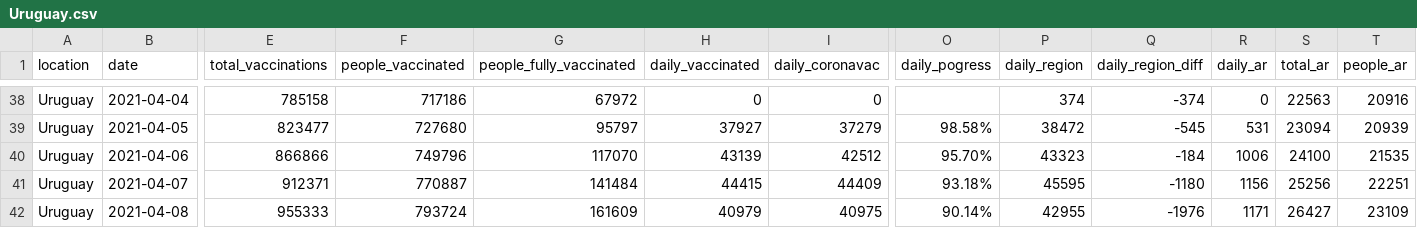
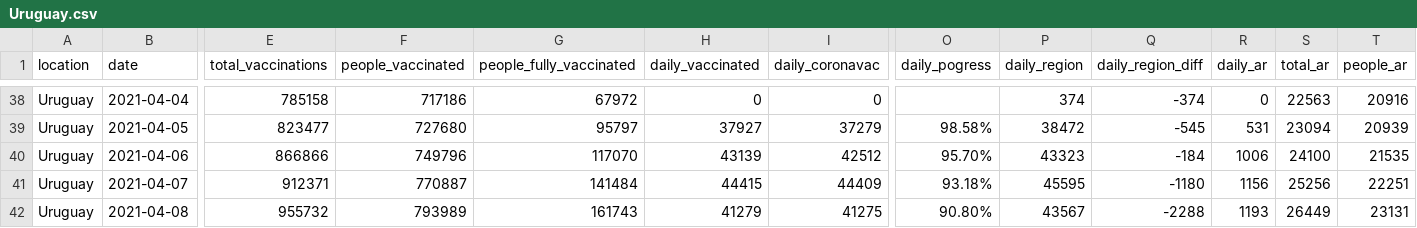
Before and after one commit to 3dgiordano/covid-19-uy-vacc-data, a CSV file: data/Uruguay.csv, drawn as a sheet; only a part is shown, gaps mark what is left out; the diff covers the shown part only; the diff names each change by its address in the sheet, - before the commit and + after, or states it on an @@ line.

```diff
--- a/data/Uruguay.csv
+++ b/data/Uruguay.csv
-E42 (total_vaccinations): 955333
+E42 (total_vaccinations): 955732
-F42 (people_vaccinated): 793724
+F42 (people_vaccinated): 793989
-G42 (people_fully_vaccinated): 161609
+G42 (people_fully_vaccinated): 161743
-H42 (daily_vaccinated): 40979
+H42 (daily_vaccinated): 41279
-I42 (daily_coronavac): 40975
+I42 (daily_coronavac): 41275
-O42 (daily_pogress): 90.14%
+O42 (daily_pogress): 90.80%
-P42 (daily_region): 42955
+P42 (daily_region): 43567
-Q42 (daily_region_diff): -1976
+Q42 (daily_region_diff): -2288
-R42 (daily_ar): 1171
+R42 (daily_ar): 1193
-S42 (total_ar): 26427
+S42 (total_ar): 26449
-T42 (people_ar): 23109
+T42 (people_ar): 23131
```
Also changed, not shown: 49 edited cells elsewhere in this file, 38 other files.
